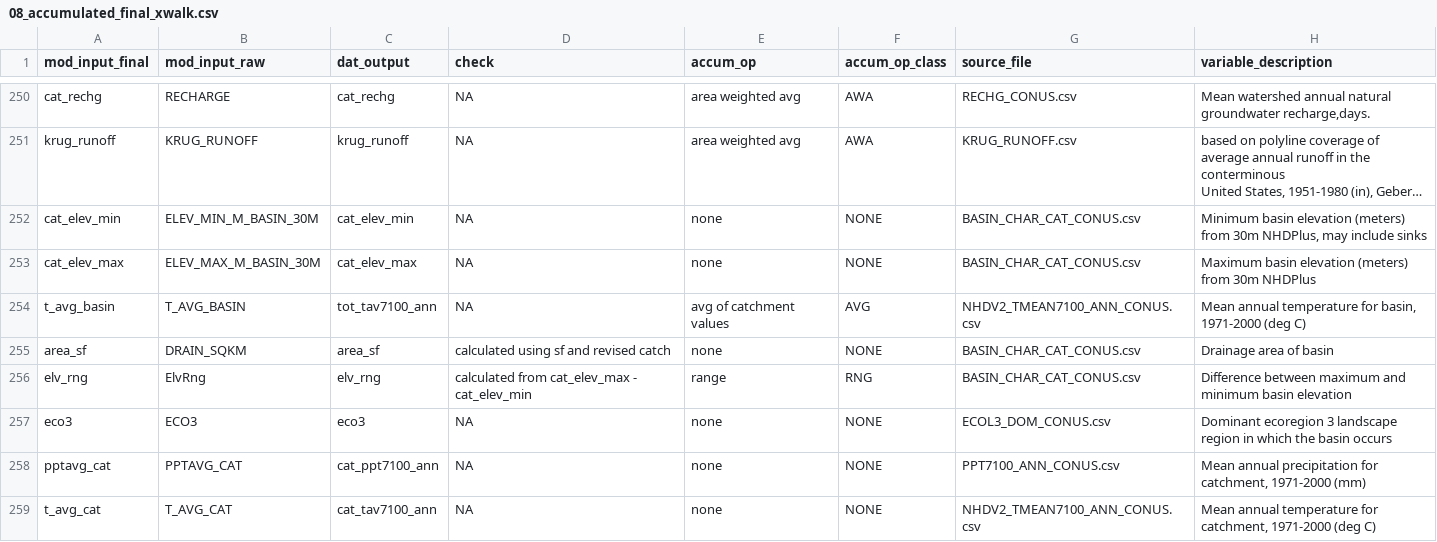
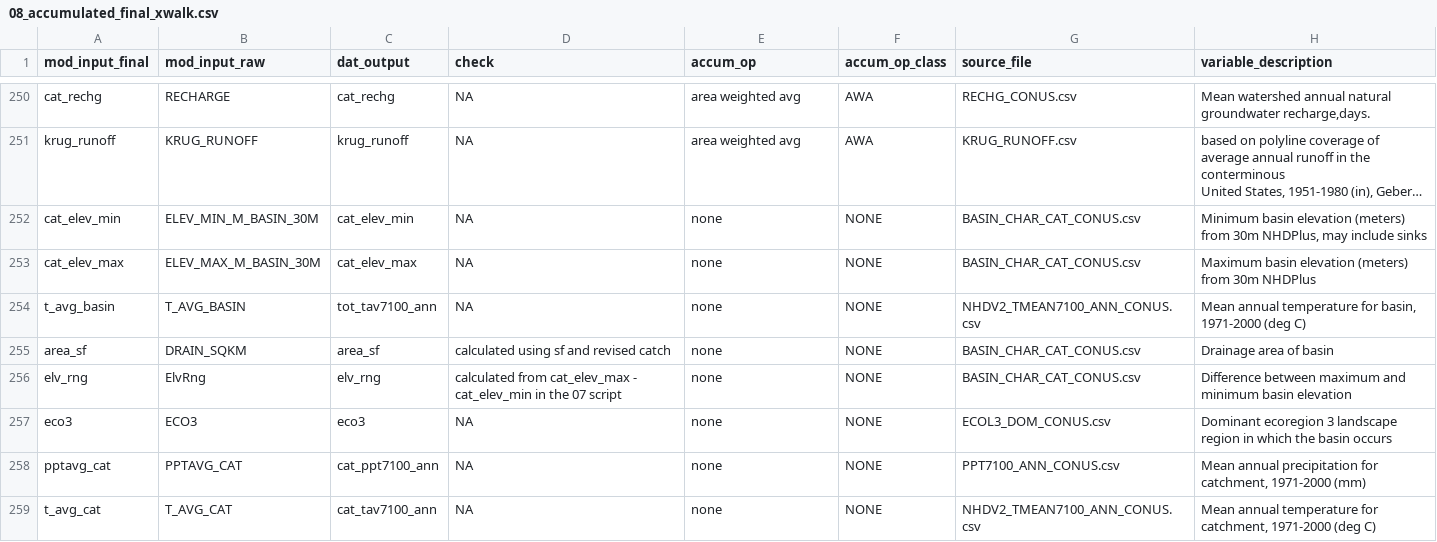
Before and after one commit to ryanpeek/ffm_targets, a CSV file: data_input/08_accumulated_final_xwalk.csv, drawn as a sheet; only a part is shown, gaps mark what is left out; long unchanged cells end in ….

```diff
--- a/data_input/08_accumulated_final_xwalk.csv
+++ b/data_input/08_accumulated_final_xwalk.csv
@@ -254,5 +254,5 @@ cat_elev_min,ELEV_MIN_M_BASIN_30M,cat_elev_min,NA,none,NONE,BASIN_CHAR_CAT_CONUS
 cat_elev_max,ELEV_MAX_M_BASIN_30M,cat_elev_max,NA,none,NONE,BASIN_CHAR_CAT_CONUS.csv,Maximum basin elevation (meters) from 30m NHDPlus
-t_avg_basin,T_AVG_BASIN,tot_tav7100_ann,NA,avg of catchment values,AVG,NHDV2_TMEAN7100_ANN_CONUS.csv,"Mean annual temperature for basin, 1971-2000 (deg C)"
+t_avg_basin,T_AVG_BASIN,tot_tav7100_ann,NA,none,NONE,NHDV2_TMEAN7100_ANN_CONUS.csv,"Mean annual temperature for basin, 1971-2000 (deg C)"
 area_sf,DRAIN_SQKM,area_sf,calculated using sf and revised catch,none,NONE,BASIN_CHAR_CAT_CONUS.csv,Drainage area of basin
-elv_rng,ElvRng,elv_rng,calculated from cat_elev_max - cat_elev_min,range,RNG,BASIN_CHAR_CAT_CONUS.csv,Difference between maximum and minimum basin elevation
+elv_rng,ElvRng,elv_rng,calculated from cat_elev_max - cat_elev_min in the 07 script,none,NONE,BASIN_CHAR_CAT_CONUS.csv,Difference between maximum and minimum basin elevation
 eco3,ECO3,eco3,NA,none,NONE,ECOL3_DOM_CONUS.csv,Dominant ecoregion 3 landscape region in which the basin occurs
```
Also changed, not shown: 17 other files.
